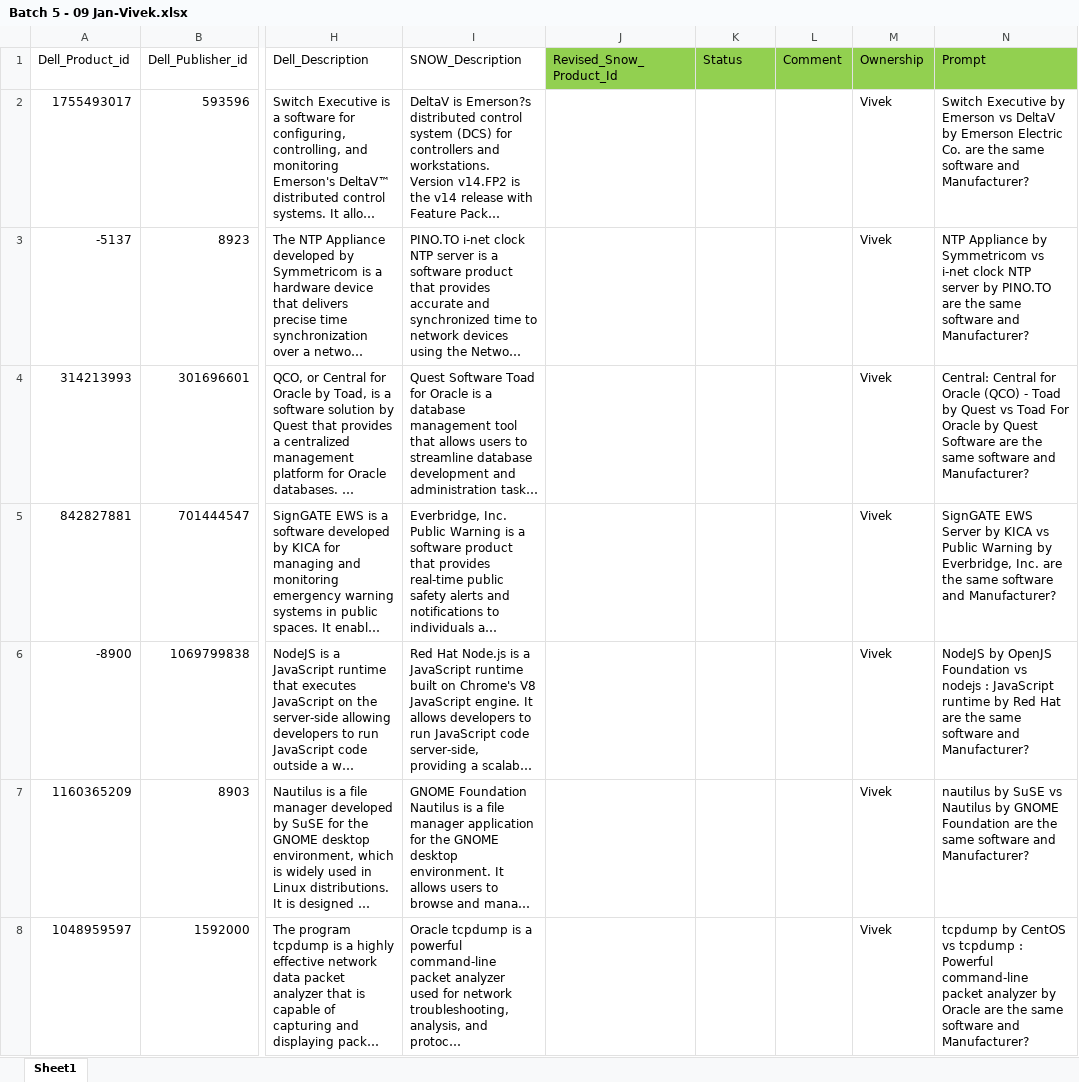
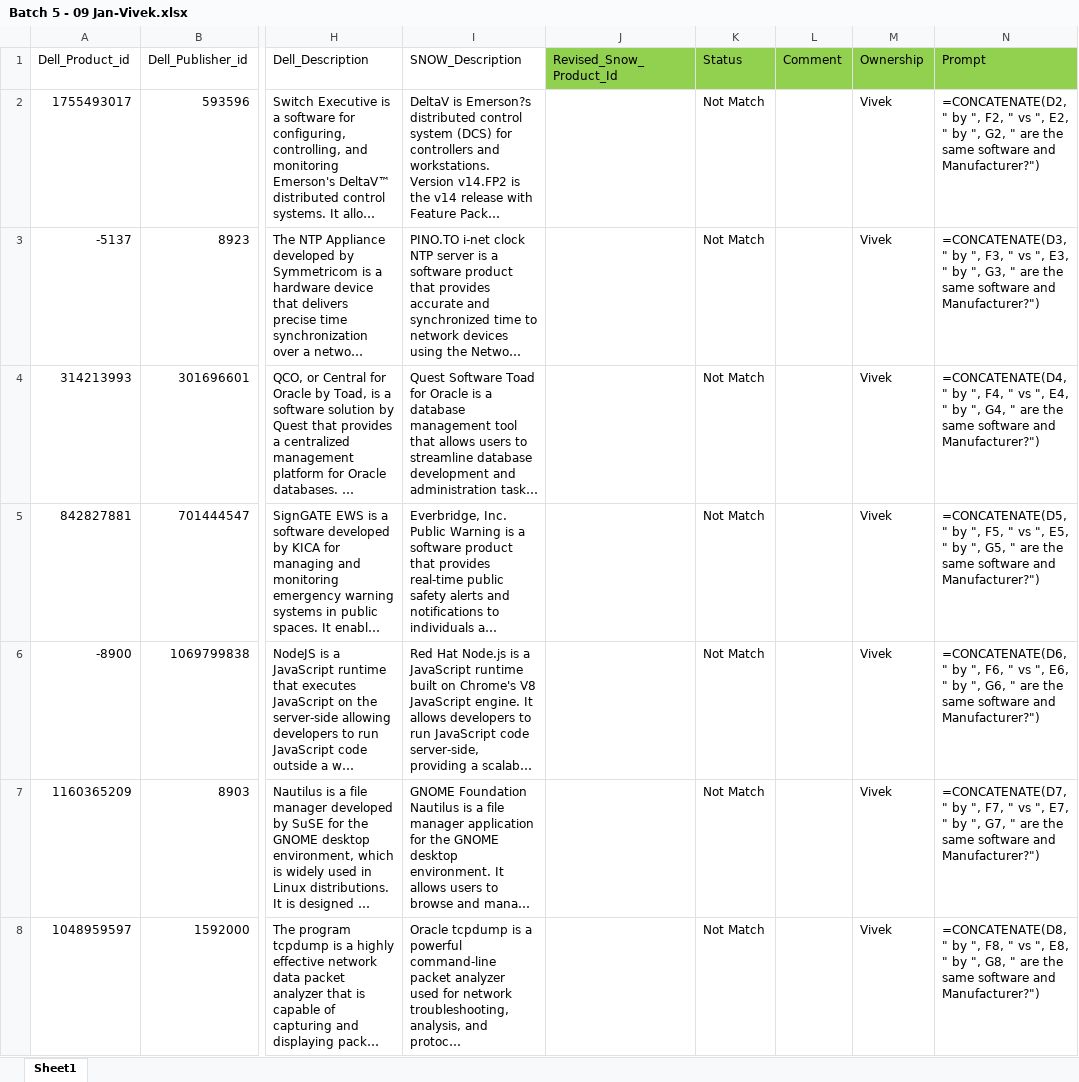
Before and after one commit to VivekGiri-creator/Excel_Compraison-Task, an Excel workbook: Batch 5 - 09 Jan-Vivek.xlsx, sheet Sheet1, drawn as a sheet; only a part is shown, gaps mark what is left out; long unchanged cells end in …; values as stored, in another font and other column widths than the file's, no borders; formulas without a stored value are shown as written; the diff covers the shown part only; the diff names each change by its address in the sheet, - before the commit and + after, or states it on an @@ line.

```diff
--- a/Batch 5 - 09 Jan-Vivek.xlsx (sheet Sheet1)
+++ b/Batch 5 - 09 Jan-Vivek.xlsx (sheet Sheet1)
-K2:K8 (Status): (empty)
+K2:K8 (Status): Not Match
-N2 (Prompt): Switch Executive by Emerson vs DeltaV by Emerson Electric Co. are the same software and Manufacturer?
+N2 (Prompt): =CONCATENATE(D2, " by ", F2, " vs ", E2, " by ", G2, " are the same software and Manufacturer?")
-N3 (Prompt): NTP Appliance by Symmetricom vs i-net clock NTP server by PINO.TO are the same software and Manufacturer?
+N3 (Prompt): =CONCATENATE(D3, " by ", F3, " vs ", E3, " by ", G3, " are the same software and Manufacturer?")
-N4 (Prompt): Central: Central for Oracle (QCO) - Toad by Quest vs Toad For Oracle by Quest Software are the same software and Manufacturer?
+N4 (Prompt): =CONCATENATE(D4, " by ", F4, " vs ", E4, " by ", G4, " are the same software and Manufacturer?")
-N5 (Prompt): SignGATE EWS Server by KICA vs Public Warning by Everbridge, Inc. are the same software and Manufacturer?
+N5 (Prompt): =CONCATENATE(D5, " by ", F5, " vs ", E5, " by ", G5, " are the same software and Manufacturer?")
-N6 (Prompt): NodeJS by OpenJS Foundation vs nodejs : JavaScript runtime by Red Hat are the same software and Manufacturer?
+N6 (Prompt): =CONCATENATE(D6, " by ", F6, " vs ", E6, " by ", G6, " are the same software and Manufacturer?")
-N7 (Prompt): nautilus by SuSE vs Nautilus by GNOME Foundation are the same software and Manufacturer?
+N7 (Prompt): =CONCATENATE(D7, " by ", F7, " vs ", E7, " by ", G7, " are the same software and Manufacturer?")
-N8 (Prompt): tcpdump by CentOS vs tcpdump : Powerful command-line packet analyzer by Oracle are the same software and Manufacturer?
+N8 (Prompt): =CONCATENATE(D8, " by ", F8, " vs ", E8, " by ", G8, " are the same software and Manufacturer?")
```
Also changed, not shown: 286 edited cells elsewhere in this sheet.
